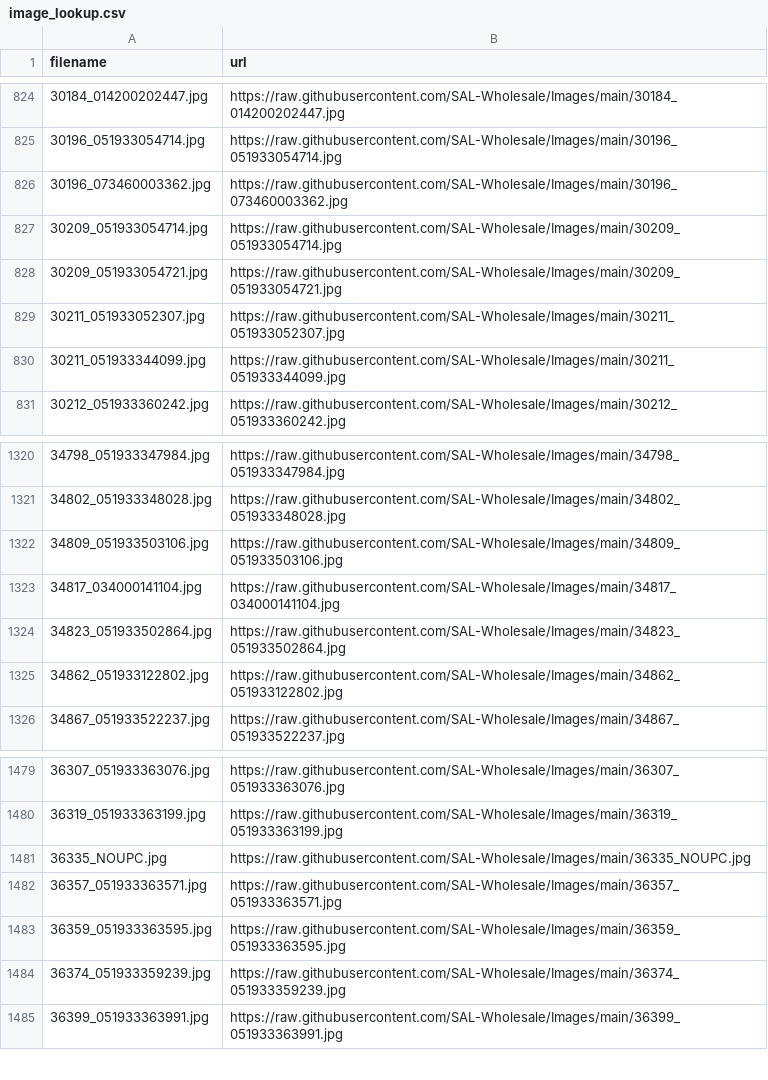
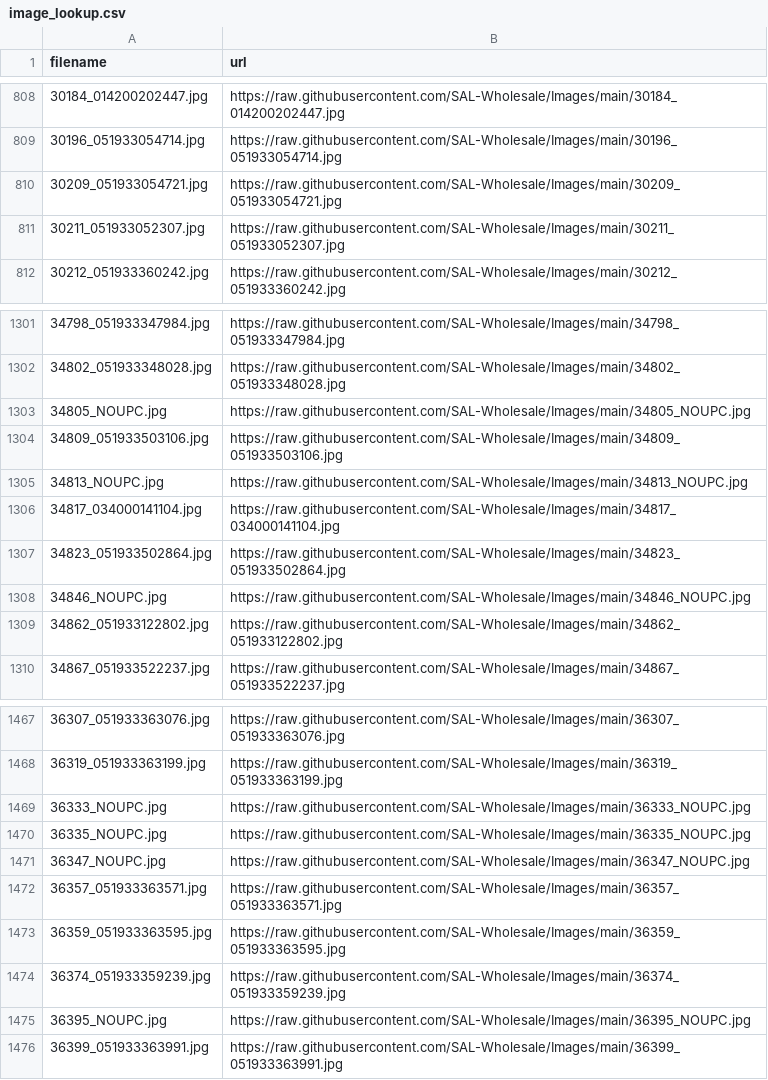
Before and after one commit to SAL-Wholesale/Images, a CSV file: image_lookup.csv, drawn as a sheet; only a part is shown, gaps mark what is left out; the diff covers the shown part only.

```diff
--- a/image_lookup.csv
+++ b/image_lookup.csv
@@ -825,7 +809,4 @@ filename,url
 30196_051933054714.jpg,https://raw.githubusercontent.com/SAL-Wholesale/Images/main/30196_051933054714.jpg
-30196_073460003362.jpg,https://raw.githubusercontent.com/SAL-Wholesale/Images/main/30196_073460003362.jpg
-30209_051933054714.jpg,https://raw.githubusercontent.com/SAL-Wholesale/Images/main/30209_051933054714.jpg
 30209_051933054721.jpg,https://raw.githubusercontent.com/SAL-Wholesale/Images/main/30209_051933054721.jpg
 30211_051933052307.jpg,https://raw.githubusercontent.com/SAL-Wholesale/Images/main/30211_051933052307.jpg
-30211_051933344099.jpg,https://raw.githubusercontent.com/SAL-Wholesale/Images/main/30211_051933344099.jpg
 30212_051933360242.jpg,https://raw.githubusercontent.com/SAL-Wholesale/Images/main/30212_051933360242.jpg
@@ -1321,5 +1302,8 @@ filename,url
 34802_051933348028.jpg,https://raw.githubusercontent.com/SAL-Wholesale/Images/main/34802_051933348028.jpg
+34805_NOUPC.jpg,https://raw.githubusercontent.com/SAL-Wholesale/Images/main/34805_NOUPC.jpg
 34809_051933503106.jpg,https://raw.githubusercontent.com/SAL-Wholesale/Images/main/34809_051933503106.jpg
+34813_NOUPC.jpg,https://raw.githubusercontent.com/SAL-Wholesale/Images/main/34813_NOUPC.jpg
 34817_034000141104.jpg,https://raw.githubusercontent.com/SAL-Wholesale/Images/main/34817_034000141104.jpg
 34823_051933502864.jpg,https://raw.githubusercontent.com/SAL-Wholesale/Images/main/34823_051933502864.jpg
+34846_NOUPC.jpg,https://raw.githubusercontent.com/SAL-Wholesale/Images/main/34846_NOUPC.jpg
 34862_051933122802.jpg,https://raw.githubusercontent.com/SAL-Wholesale/Images/main/34862_051933122802.jpg
@@ -1480,3 +1468,5 @@ filename,url
 36319_051933363199.jpg,https://raw.githubusercontent.com/SAL-Wholesale/Images/main/36319_051933363199.jpg
+36333_NOUPC.jpg,https://raw.githubusercontent.com/SAL-Wholesale/Images/main/36333_NOUPC.jpg
 36335_NOUPC.jpg,https://raw.githubusercontent.com/SAL-Wholesale/Images/main/36335_NOUPC.jpg
+36347_NOUPC.jpg,https://raw.githubusercontent.com/SAL-Wholesale/Images/main/36347_NOUPC.jpg
 36357_051933363571.jpg,https://raw.githubusercontent.com/SAL-Wholesale/Images/main/36357_051933363571.jpg
@@ -1484,2 +1474,3 @@ filename,url
 36374_051933359239.jpg,https://raw.githubusercontent.com/SAL-Wholesale/Images/main/36374_051933359239.jpg
+36395_NOUPC.jpg,https://raw.githubusercontent.com/SAL-Wholesale/Images/main/36395_NOUPC.jpg
 36399_051933363991.jpg,https://raw.githubusercontent.com/SAL-Wholesale/Images/main/36399_051933363991.jpg
```
Also changed, not shown: 13 added rows, 33 removed rows and 2 edited cells elsewhere in this file.
